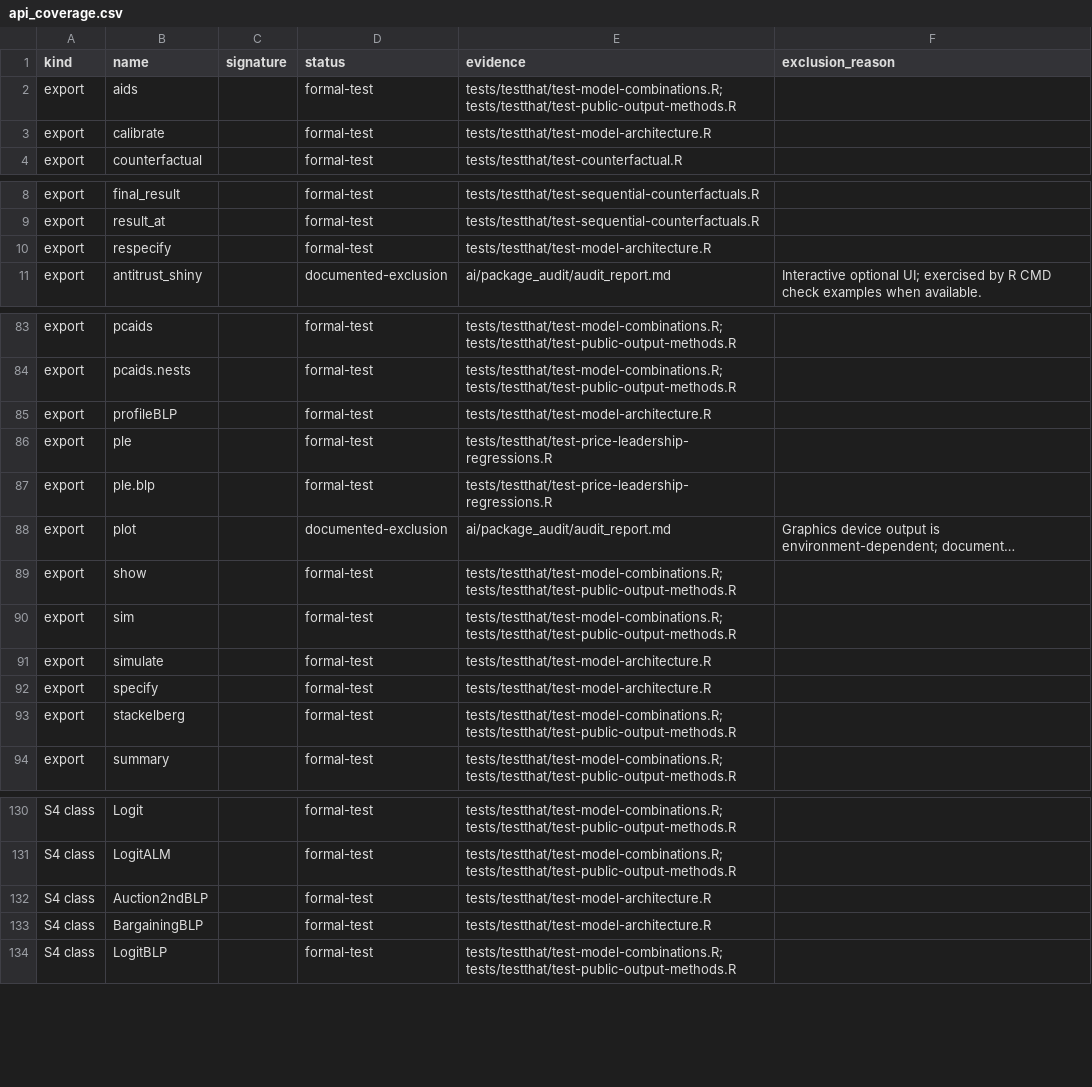
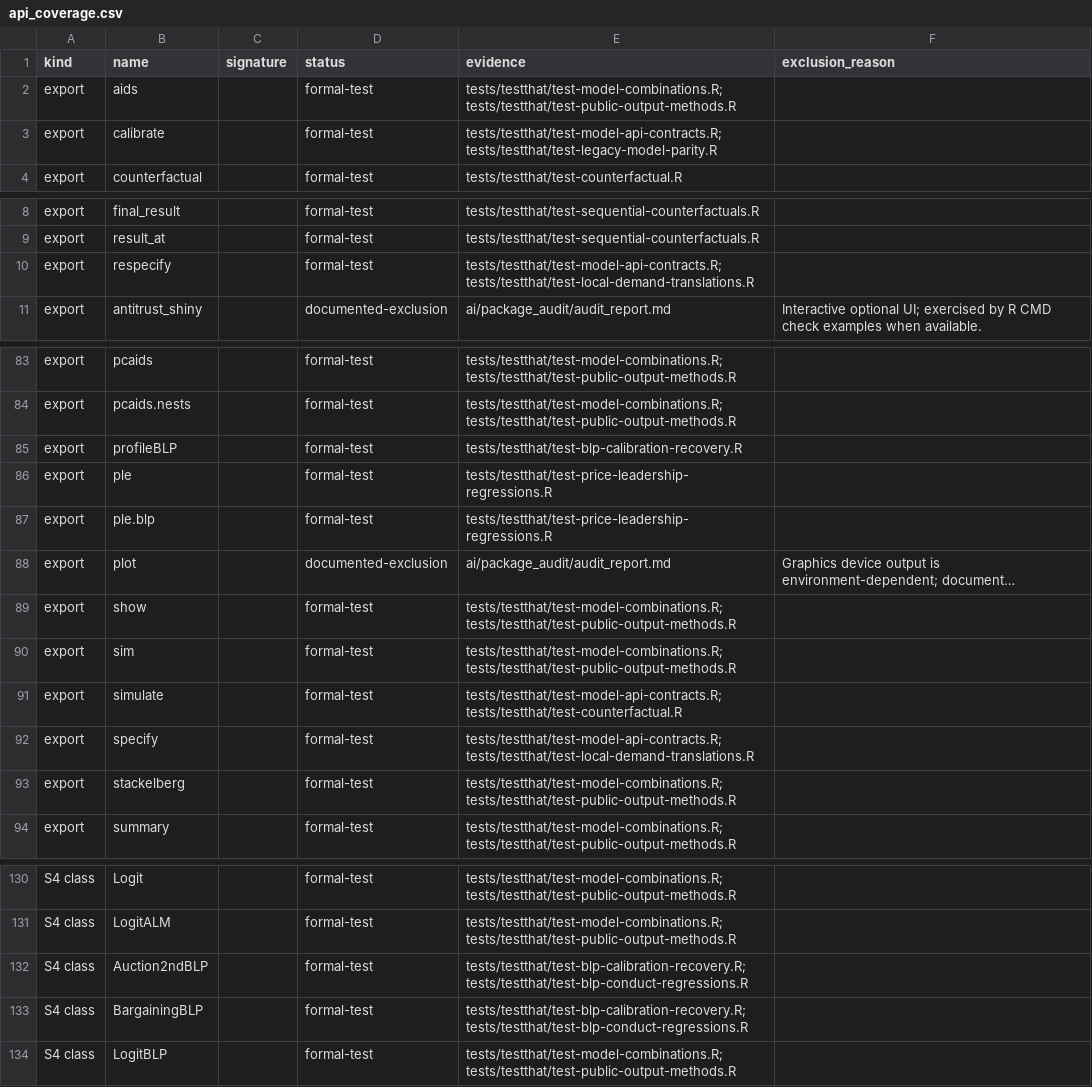
Before and after one commit to luciu5/antitrust, a CSV file: ai/package_audit/api_coverage.csv, drawn as a sheet; only a part is shown, gaps mark what is left out; long unchanged cells end in …; the diff covers the shown part only.

Commit message:
Tier antitrust tests by contract coverage

```diff
--- a/ai/package_audit/api_coverage.csv
+++ b/ai/package_audit/api_coverage.csv
@@ -2,3 +2,3 @@
 "export","aids","","formal-test","tests/testthat/test-model-combinations.R; tests/testthat/test-public-output-methods.R",""
-"export","calibrate","","formal-test","tests/testthat/test-model-architecture.R",""
+"export","calibrate","","formal-test","tests/testthat/test-model-api-contracts.R; tests/testthat/test-legacy-model-parity.R",""
 "export","counterfactual","","formal-test","tests/testthat/test-counterfactual.R",""
@@ -9,3 +9,3 @@
 "export","result_at","","formal-test","tests/testthat/test-sequential-counterfactuals.R",""
-"export","respecify","","formal-test","tests/testthat/test-model-architecture.R",""
+"export","respecify","","formal-test","tests/testthat/test-model-api-contracts.R; tests/testthat/test-local-demand-translations.R",""
 "export","antitrust_shiny","","documented-exclusion","ai/package_audit/audit_report.md","Interactive optional UI; exercised by R CMD check examples when available."
@@ -84,3 +84,3 @@
 "export","pcaids.nests","","formal-test","tests/testthat/test-model-combinations.R; tests/testthat/test-public-output-methods.R",""
-"export","profileBLP","","formal-test","tests/testthat/test-model-architecture.R",""
+"export","profileBLP","","formal-test","tests/testthat/test-blp-calibration-recovery.R",""
 "export","ple","","formal-test","tests/testthat/test-price-leadership-regressions.R",""
@@ -90,4 +90,4 @@
 "export","sim","","formal-test","tests/testthat/test-model-combinations.R; tests/testthat/test-public-output-methods.R",""
-"export","simulate","","formal-test","tests/testthat/test-model-architecture.R",""
-"export","specify","","formal-test","tests/testthat/test-model-architecture.R",""
+"export","simulate","","formal-test","tests/testthat/test-model-api-contracts.R; tests/testthat/test-counterfactual.R",""
+"export","specify","","formal-test","tests/testthat/test-model-api-contracts.R; tests/testthat/test-local-demand-translations.R",""
 "export","stackelberg","","formal-test","tests/testthat/test-model-combinations.R; tests/testthat/test-public-output-methods.R",""
@@ -131,4 +131,4 @@
 "S4 class","LogitALM","","formal-test","tests/testthat/test-model-combinations.R; tests/testthat/test-public-output-methods.R",""
-"S4 class","Auction2ndBLP","","formal-test","tests/testthat/test-model-architecture.R",""
-"S4 class","BargainingBLP","","formal-test","tests/testthat/test-model-architecture.R",""
+"S4 class","Auction2ndBLP","","formal-test","tests/testthat/test-blp-calibration-recovery.R; tests/testthat/test-blp-conduct-regressions.R",""
+"S4 class","BargainingBLP","","formal-test","tests/testthat/test-blp-calibration-recovery.R; tests/testthat/test-blp-conduct-regressions.R",""
 "S4 class","LogitBLP","","formal-test","tests/testthat/test-model-combinations.R; tests/testthat/test-public-output-methods.R",""
```
Also changed, not shown: 1 edited cell elsewhere in this file, 10 other files.
